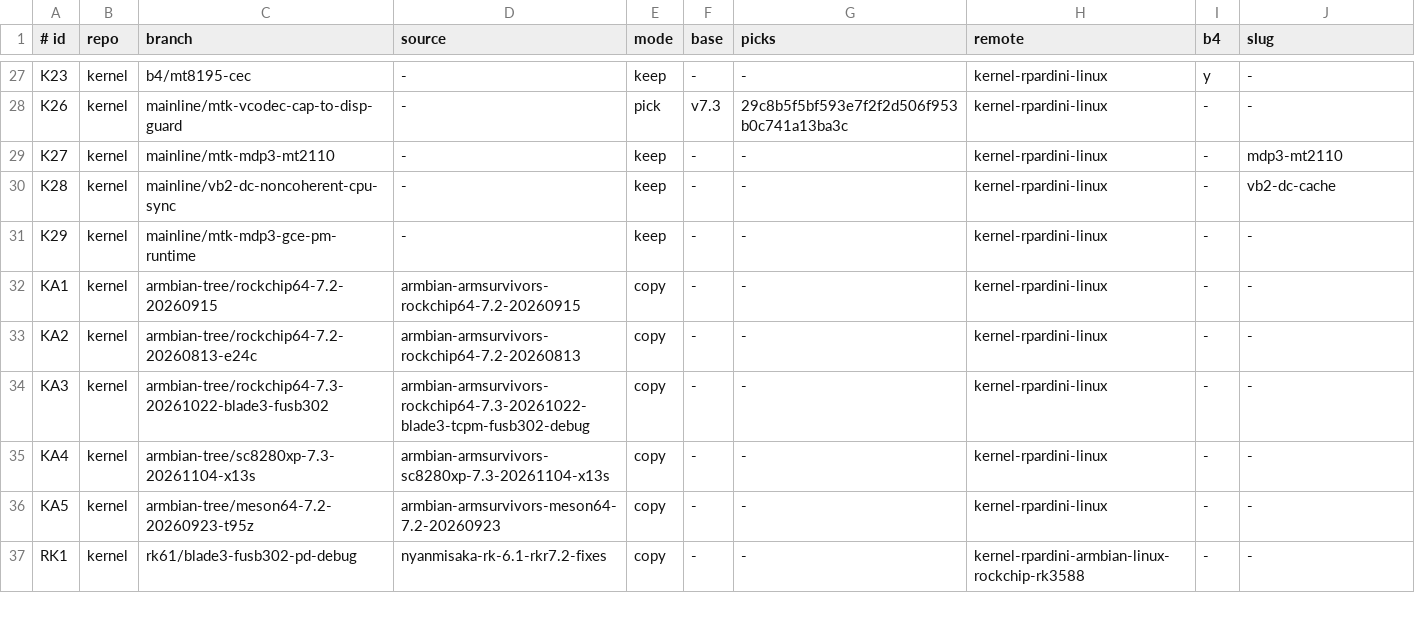
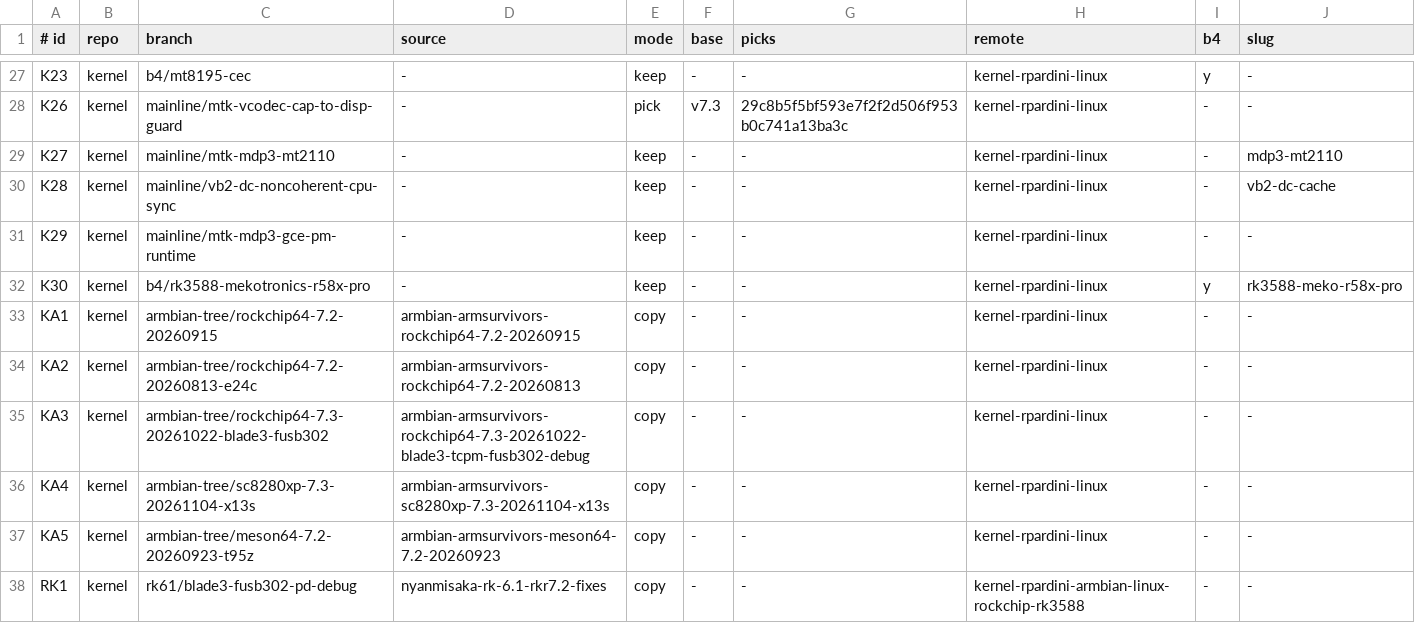
Before and after one commit to rpardini/linux, a TSV file: topics.tsv, drawn as a sheet; only a part is shown, gaps mark what is left out; the diff names each change by its address in the sheet, - before the commit and + after, or states it on an @@ line.

```diff
--- a/topics.tsv
+++ b/topics.tsv
+row 32: K30 | kernel | b4/rk3588-mekotronics-r58x-pro | - | keep | - | - | kernel-rpardini-linux | y | rk3588-meko-r58x-pro
```
Also changed, not shown: 3 other files.
